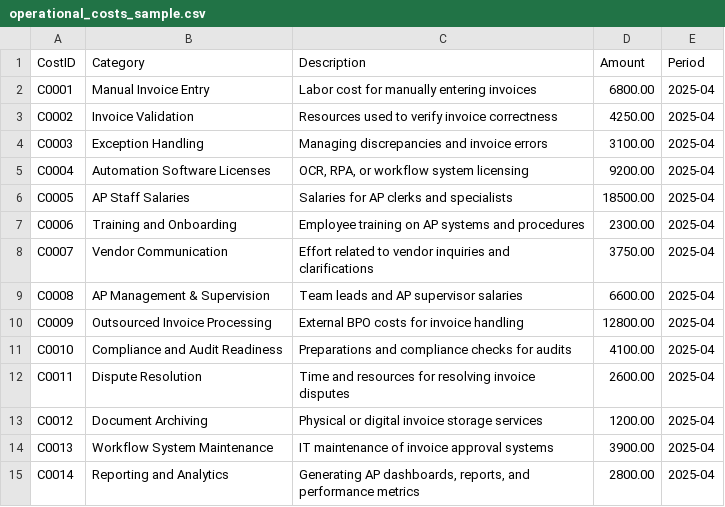
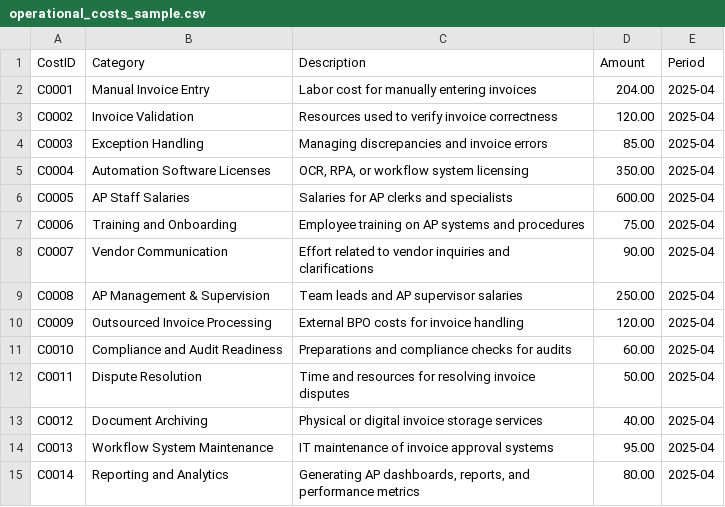
Before and after one commit to Marcin-Charzynski/accounts-payable-analytics, a CSV file: data/operational_costs_sample.csv, drawn as a sheet.

Commit message:
updated

```diff
--- a/data/operational_costs_sample.csv
+++ b/data/operational_costs_sample.csv
@@ -1,15 +1,15 @@
 CostID,Category,Description,Amount,Period
-C0001,Manual Invoice Entry,Labor cost for manually entering invoices,6800.00,2025-04
-C0002,Invoice Validation,Resources used to verify invoice correctness,4250.00,2025-04
-C0003,Exception Handling,Managing discrepancies and invoice errors,3100.00,2025-04
-C0004,Automation Software Licenses,"OCR, RPA, or workflow system licensing",9200.00,2025-04
-C0005,AP Staff Salaries,Salaries for AP clerks and specialists,18500.00,2025-04
-C0006,Training and Onboarding,Employee training on AP systems and procedures,2300.00,2025-04
-C0007,Vendor Communication,Effort related to vendor inquiries and clarifications,3750.00,2025-04
-C0008,AP Management & Supervision,Team leads and AP supervisor salaries,6600.00,2025-04
-C0009,Outsourced Invoice Processing,External BPO costs for invoice handling,12800.00,2025-04
-C0010,Compliance and Audit Readiness,Preparations and compliance checks for audits,4100.00,2025-04
-C0011,Dispute Resolution,Time and resources for resolving invoice disputes,2600.00,2025-04
-C0012,Document Archiving,Physical or digital invoice storage services,1200.00,2025-04
-C0013,Workflow System Maintenance,IT maintenance of invoice approval systems,3900.00,2025-04
-C0014,Reporting and Analytics,"Generating AP dashboards, reports, and performance metrics",2800.00,2025-04
+C0001,"Manual Invoice Entry","Labor cost for manually entering invoices",204.00,2025-04
+C0002,"Invoice Validation","Resources used to verify invoice correctness",120.00,2025-04
+C0003,"Exception Handling","Managing discrepancies and invoice errors",85.00,2025-04
+C0004,"Automation Software Licenses","OCR, RPA, or workflow system licensing",350.00,2025-04
+C0005,"AP Staff Salaries","Salaries for AP clerks and specialists",600.00,2025-04
+C0006,"Training and Onboarding","Employee training on AP systems and procedures",75.00,2025-04
+C0007,"Vendor Communication","Effort related to vendor inquiries and clarifications",90.00,2025-04
+C0008,"AP Management & Supervision","Team leads and AP supervisor salaries",250.00,2025-04
+C0009,"Outsourced Invoice Processing","External BPO costs for invoice handling",120.00,2025-04
+C0010,"Compliance and Audit Readiness","Preparations and compliance checks for audits",60.00,2025-04
+C0011,"Dispute Resolution","Time and resources for resolving invoice disputes",50.00,2025-04
+C0012,"Document Archiving","Physical or digital invoice storage services",40.00,2025-04
+C0013,"Workflow System Maintenance","IT maintenance of invoice approval systems",95.00,2025-04
+C0014,"Reporting and Analytics","Generating AP dashboards, reports, and performance metrics",80.00,2025-04
```
